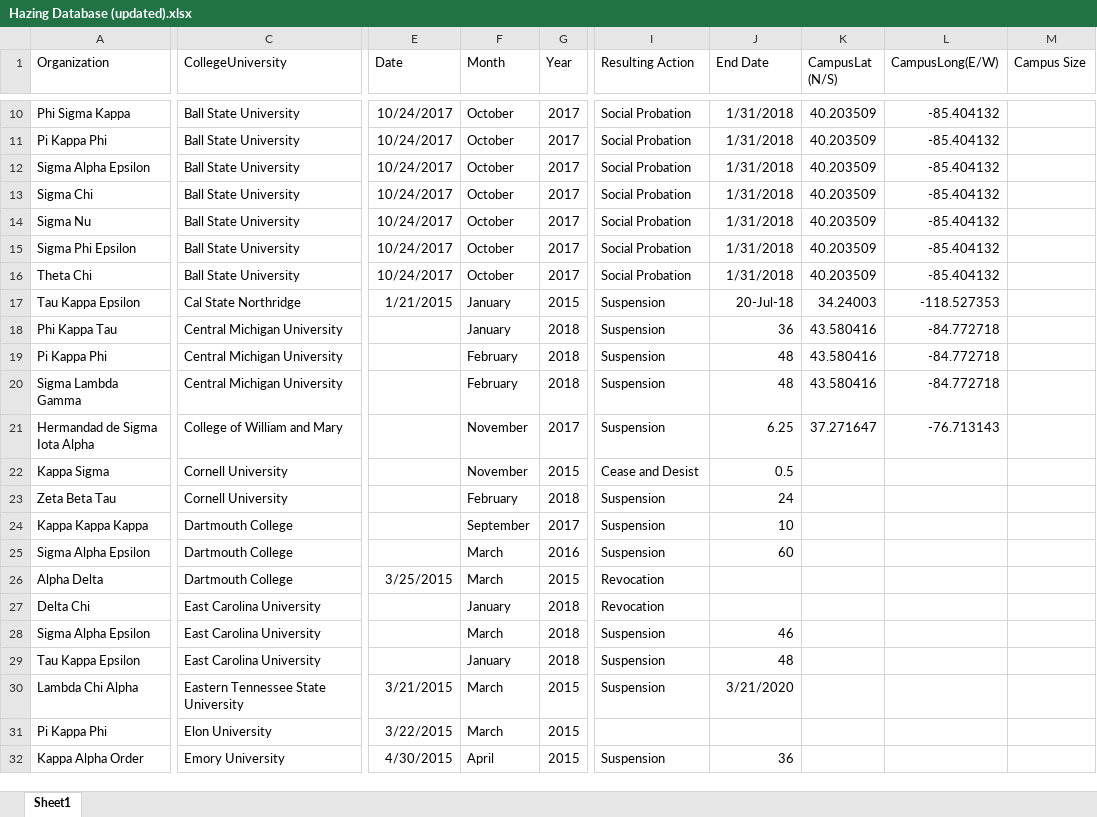
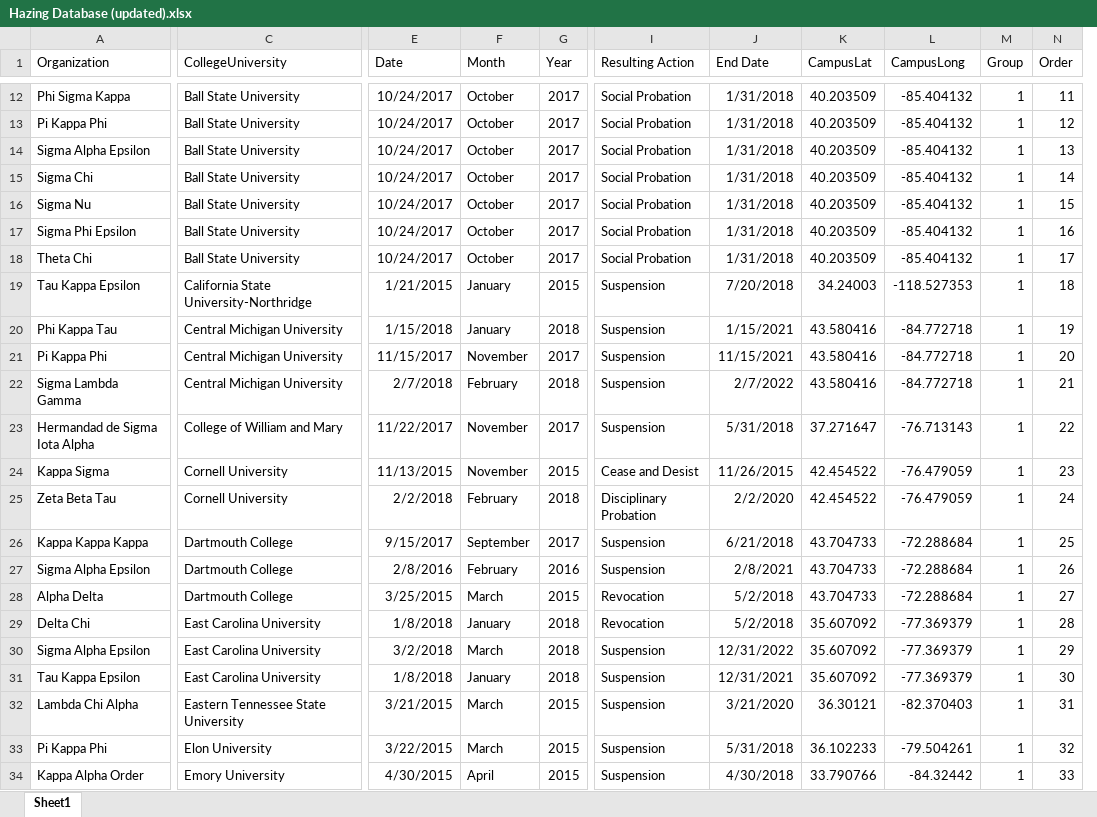
Before and after one commit to jordanbarth/hazinggreeklife, an Excel workbook: Hazing Database (updated).xlsx, sheet Sheet1, drawn as a sheet; only a part is shown, gaps mark what is left out; values as stored, in another font and other column widths than the file's, no borders; removed rows and columns are numbered as before the commit, all else as after; the diff covers the shown part only; the diff names each change by its address in the sheet, - before the commit and + after, or states it on an @@ line.

```diff
--- a/Hazing Database (updated).xlsx (sheet Sheet1)
+++ b/Hazing Database (updated).xlsx (sheet Sheet1)
-column K (CampusLat (N/S)), rows 10-21: 40.203509 | 40.203509 | 40.203509 | 40.203509 | 40.203509 | 40.203509 | 40.203509 | 34.24003 | 43.580416 | 43.580416 | 43.580416 | 37.271647
-column L (CampusLong(E/W)), rows 10-21: -85.404132 | -85.404132 | -85.404132 | -85.404132 | -85.404132 | -85.404132 | -85.404132 | -118.527353 | -84.772718 | -84.772718 | -84.772718 | -76.713143
-column M (Campus Size), empty
+column K (CampusLat), rows 12-34: 40.203509 | 40.203509 | 40.203509 | 40.203509 | 40.203509 | 40.203509 | 40.203509 | 34.24003 | 43.580416 | 43.580416 | 43.580416 | 37.271647 | 42.454522 | 42.454522 | 43.704733 | 43.704733 | 43.704733 | 35.607092 | 35.607092 | 35.607092 | 36.30121 | 36.102233 | 33.790766
+column L (CampusLong), rows 12-34: -85.404132 | -85.404132 | -85.404132 | -85.404132 | -85.404132 | -85.404132 | -85.404132 | -118.527353 | -84.772718 | -84.772718 | -84.772718 | -76.713143 | -76.479059 | -76.479059 | -72.288684 | -72.288684 | -72.288684 | -77.369379 | -77.369379 | -77.369379 | -82.370403 | -79.504261 | -84.32442
+column M (Group), rows 12-34: all 1
+column N (Order), rows 12-34: 11 | 12 | 13 | 14 | 15 | 16 | 17 | 18 | 19 | 20 | 21 | 22 | 23 | 24 | 25 | 26 | 27 | 28 | 29 | 30 | 31 | 32 | 33
-C19 (CollegeUniversity): Cal State Northridge
+C19 (CollegeUniversity): California State University-Northridge
-J19 (End Date): 20-Jul-18
+J19 (End Date): 7/20/2018
-E20 (Date): (empty)
+E20 (Date): 1/15/2018
-J20 (End Date): 36
+J20 (End Date): 1/15/2021
-E21 (Date): (empty)
+E21 (Date): 11/15/2017
-F21 (Month): February
+F21 (Month): November
-G21 (Year): 2018
+G21 (Year): 2017
-J21 (End Date): 48
+J21 (End Date): 11/15/2021
-E22 (Date): (empty)
+E22 (Date): 2/7/2018
-J22 (End Date): 48
+J22 (End Date): 2/7/2022
-E23 (Date): (empty)
+E23 (Date): 11/22/2017
-J23 (End Date): 6.25
+J23 (End Date): 5/31/2018
-E24 (Date): (empty)
+E24 (Date): 11/13/2015
-J24 (End Date): 0.5
+J24 (End Date): 11/26/2015
-E25 (Date): (empty)
+E25 (Date): 2/2/2018
-I25 (Resulting Action): Suspension
+I25 (Resulting Action): Disciplinary Probation
-J25 (End Date): 24
+J25 (End Date): 2/2/2020
-E26 (Date): (empty)
+E26 (Date): 9/15/2017
-J26 (End Date): 10
+J26 (End Date): 6/21/2018
-E27 (Date): (empty)
+E27 (Date): 2/8/2016
-F27 (Month): March
+F27 (Month): February
-J27 (End Date): 60
+J27 (End Date): 2/8/2021
-J28:J29 (End Date): (empty)
+J28:J29 (End Date): 5/2/2018
-E29 (Date): (empty)
+E29 (Date): 1/8/2018
-E30 (Date): (empty)
+E30 (Date): 3/2/2018
-J30 (End Date): 46
+J30 (End Date): 12/31/2022
-E31 (Date): (empty)
+E31 (Date): 1/8/2018
-J31 (End Date): 48
+J31 (End Date): 12/31/2021
-I33 (Resulting Action): (empty)
+I33 (Resulting Action): Suspension
-J33 (End Date): (empty)
+J33 (End Date): 5/31/2018
-J34 (End Date): 36
+J34 (End Date): 4/30/2018
```
Also changed, not shown: 16 added rows, 15 removed rows and 647 edited cells elsewhere in this sheet, 13 other files.
